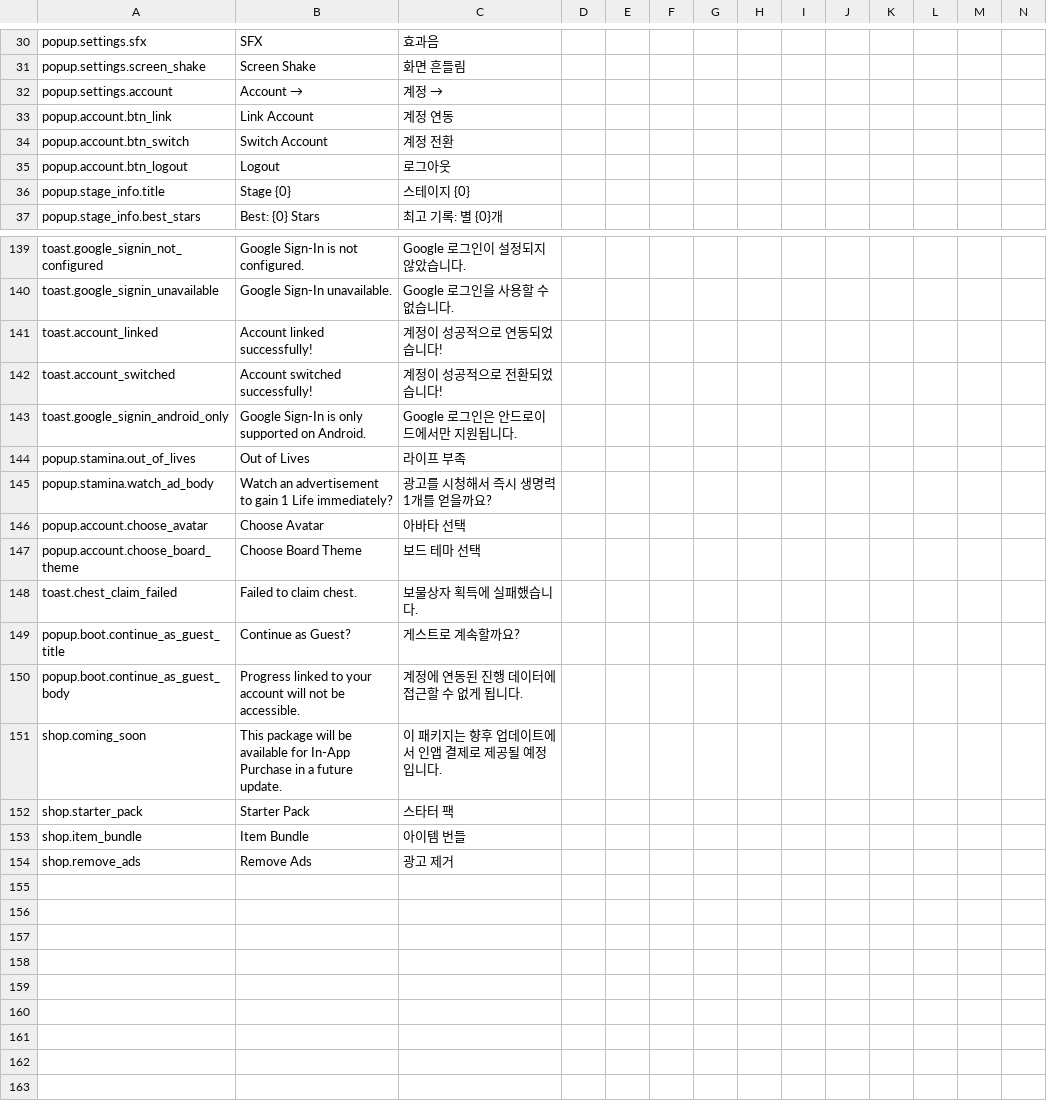
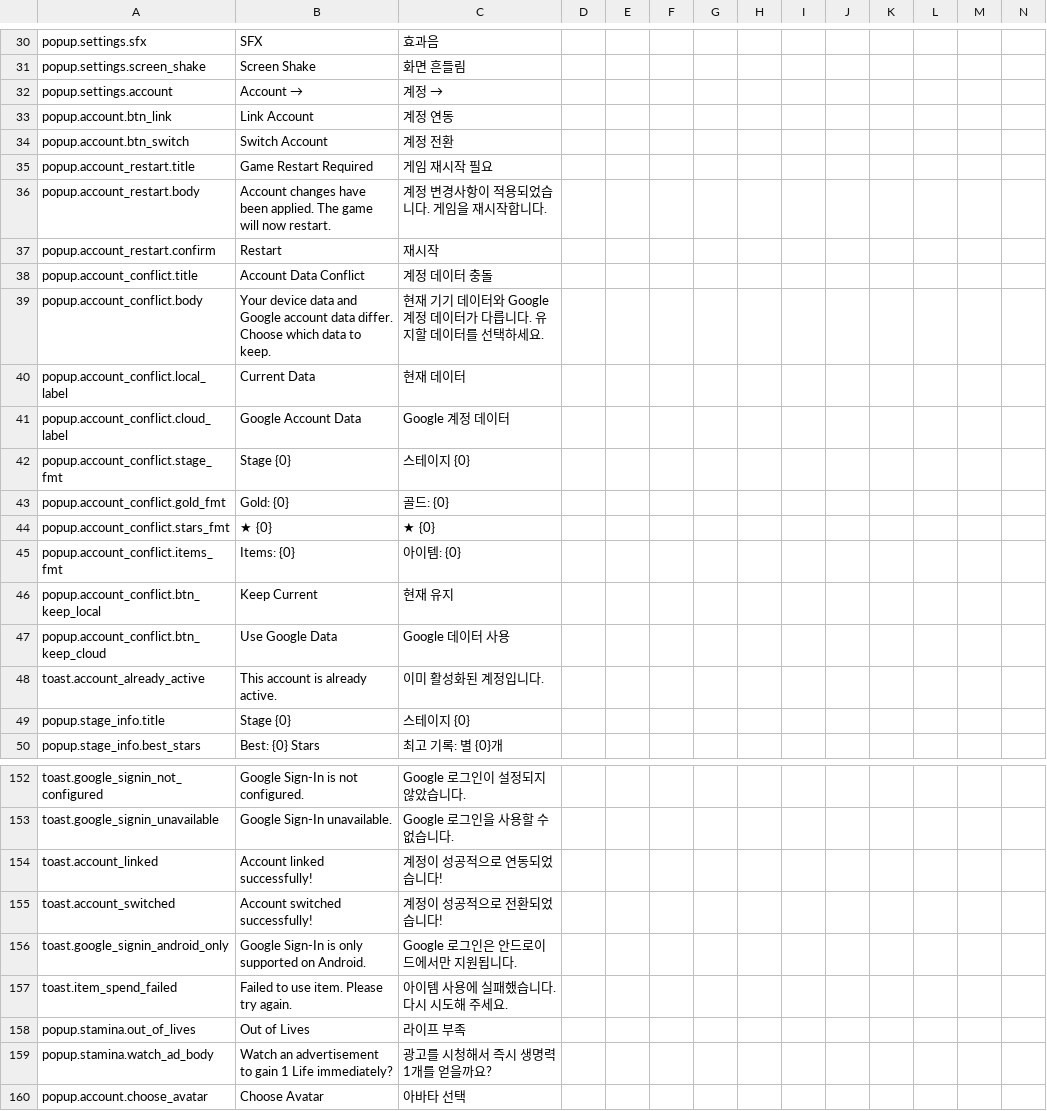
Before and after one commit to madalang-games/project-flood, a CSV file: client/project-flood/Assets/Resources/Data/string/client_string.csv, drawn as a sheet; only a part is shown, gaps mark what is left out; the shorter side is filled out with more unchanged rows; removed rows and columns are numbered as before the commit, all else as after; rows hold the shown columns only; the diff names each change by its address in the sheet, - before the commit and + after, or states it on an @@ line.

```diff
--- a/client/project-flood/Assets/Resources/Data/string/client_string.csv
+++ b/client/project-flood/Assets/Resources/Data/string/client_string.csv
-row 35: popup.account.btn_logout | Logout | 로그아웃
+row 35: popup.account_restart.title | Game Restart Required | 게임 재시작 필요
+row 36: popup.account_restart.body | Account changes have been applied. The game will now restart. | 계정 변경사항이 적용되었습니다. 게임을 재시작합니다.
+row 37: popup.account_restart.confirm | Restart | 재시작
+row 38: popup.account_conflict.title | Account Data Conflict | 계정 데이터 충돌
+row 39: popup.account_conflict.body | Your device data and Google account data differ. Choose which data to keep. | 현재 기기 데이터와 Google 계정 데이터가 다릅니다. 유지할 데이터를 선택하세요.
+row 40: popup.account_conflict.local_label | Current Data | 현재 데이터
+row 41: popup.account_conflict.cloud_label | Google Account Data | Google 계정 데이터
+row 42: popup.account_conflict.stage_fmt | Stage {0} | 스테이지 {0}
+row 43: popup.account_conflict.gold_fmt | Gold: {0} | 골드: {0}
+row 44: popup.account_conflict.stars_fmt | ★ {0} | ★ {0}
+row 45: popup.account_conflict.items_fmt | Items: {0} | 아이템: {0}
+row 46: popup.account_conflict.btn_keep_local | Keep Current | 현재 유지
+row 47: popup.account_conflict.btn_keep_cloud | Use Google Data | Google 데이터 사용
+row 48: toast.account_already_active | This account is already active. | 이미 활성화된 계정입니다.
+row 157: toast.item_spend_failed | Failed to use item. Please try again. | 아이템 사용에 실패했습니다. 다시 시도해 주세요.
```
Also changed, not shown: client/project-flood/Assets/Resources/Data/common/dynamic_resource.csv, client/project-flood/Assets/Resources/Data/stage/stage.csv, 22 other files.
